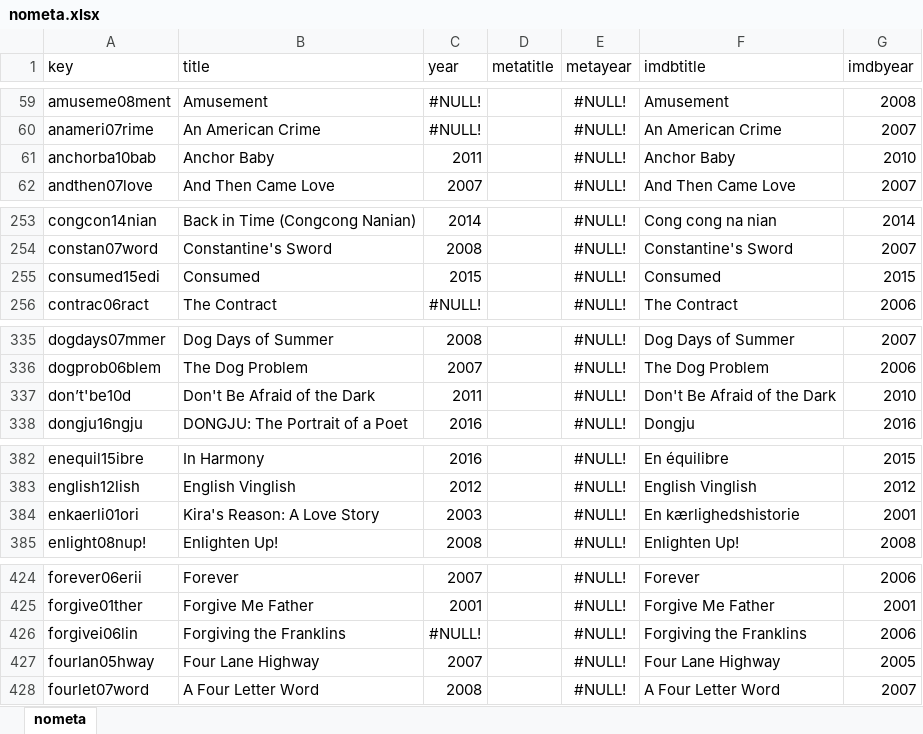
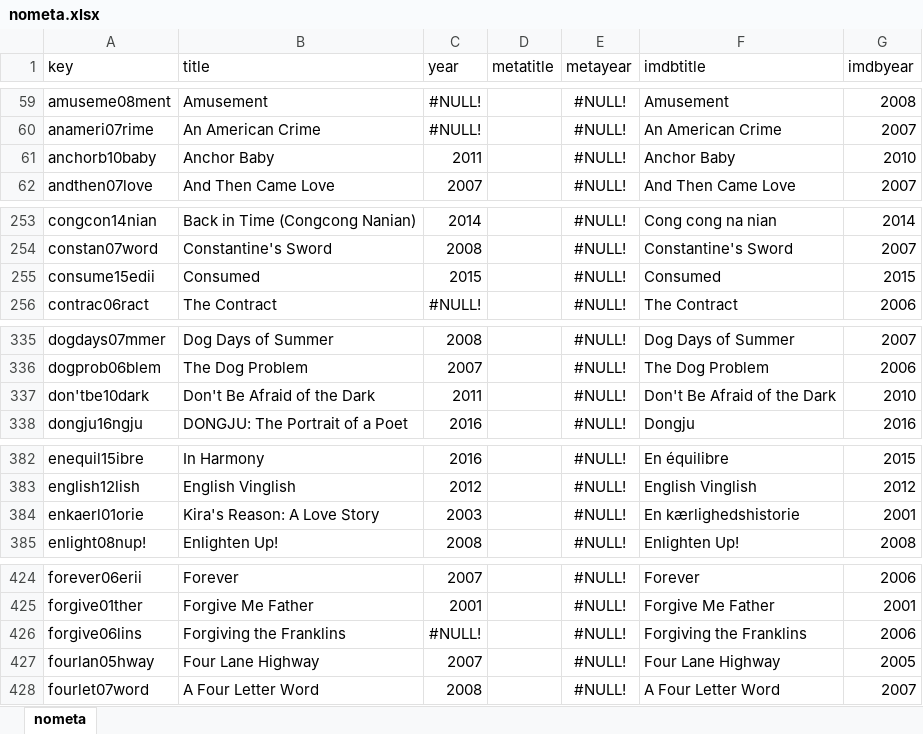
Before and after one commit to raddick/movies, an Excel workbook: data_2017_5_9/compare/nometa.xlsx, sheet nometa, drawn as a sheet; only a part is shown, gaps mark what is left out; values as stored, in another font and other column widths than the file's, no borders; the diff covers the shown part only; the diff names each change by its address in the sheet, - before the commit and + after, or states it on an @@ line.

```diff
--- a/data_2017_5_9/compare/nometa.xlsx (sheet nometa)
+++ b/data_2017_5_9/compare/nometa.xlsx (sheet nometa)
-A61 (key): anchorba10bab
+A61 (key): anchorb10baby
-A255 (key): consumed15edi
+A255 (key): consume15edii
-A337 (key): don’t'be10d
+A337 (key): don'tbe10dark
-A384 (key): enkaerli01ori
+A384 (key): enkaerl01orie
-A426 (key): forgivei06lin
+A426 (key): forgive06lins
```
Also changed, not shown: 4 edited cells elsewhere in this sheet, data_2017_5_9/compare/nobom.xlsx, data_2017_5_9/compare/noimdb.xlsx, 22 other files.
